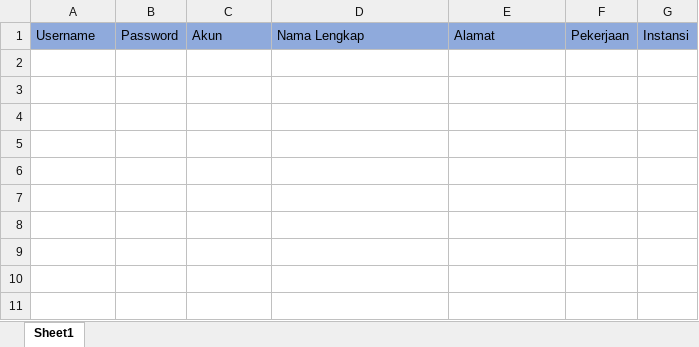
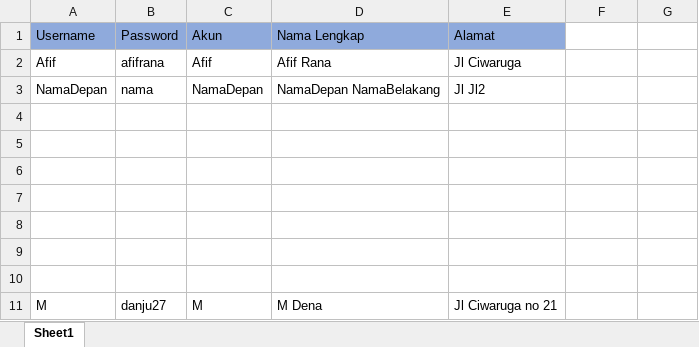
Before and after one commit to fadlytr/Proyek1_Kosqu, an Excel workbook: Source/kosque/build/classes/data/UserData.xlsx, sheet Sheet1, drawn as a sheet; values as stored, in another font and other column widths than the file's, no borders; the diff names each change by its address in the sheet, - before the commit and + after, or states it on an @@ line.

```diff
--- a/Source/kosque/build/classes/data/UserData.xlsx (sheet Sheet1)
+++ b/Source/kosque/build/classes/data/UserData.xlsx (sheet Sheet1)
-F1: Pekerjaan
+F1: (empty)
-F1:G1 fill: #8FAADC
+F1:G1 fill: none
-G1: Instansi
+G1: (empty)
+row 2: Afif | afifrana | Afif | Afif Rana | Jl Ciwaruga
+row 3: NamaDepan | nama | NamaDepan | NamaDepan NamaBelakang | Jl Jl2
+row 4: (empty)
+row 5: (empty)
+row 6: (empty)
+row 7: (empty)
+row 8: (empty)
+row 9: (empty)
+row 10: (empty)
+row 11: M | danju27 | M | M Dena | Jl Ciwaruga no 21
```
Also changed, not shown: Source/kosque/src/data/UserData.xlsx, 34 other files.
